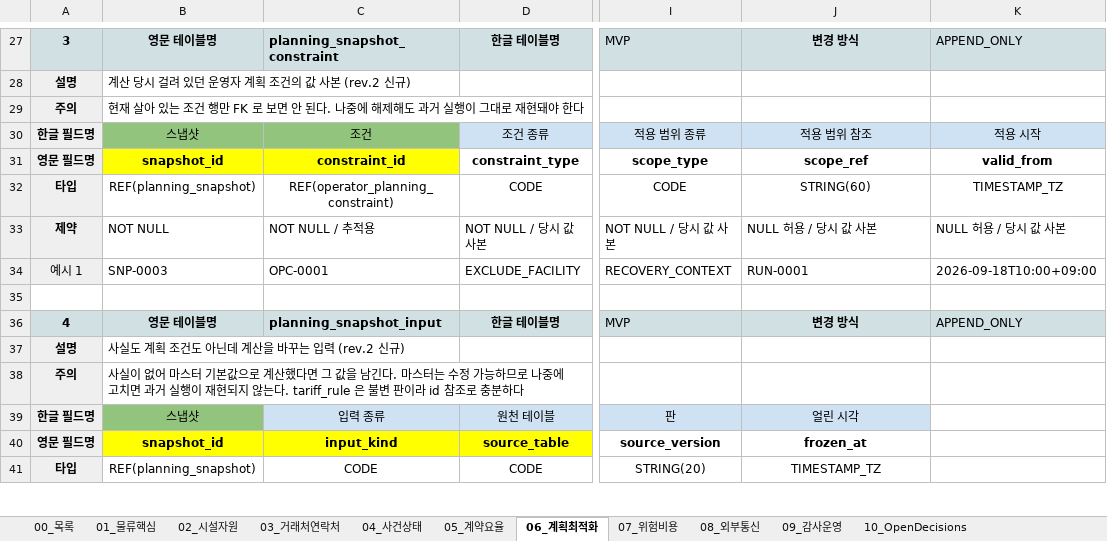
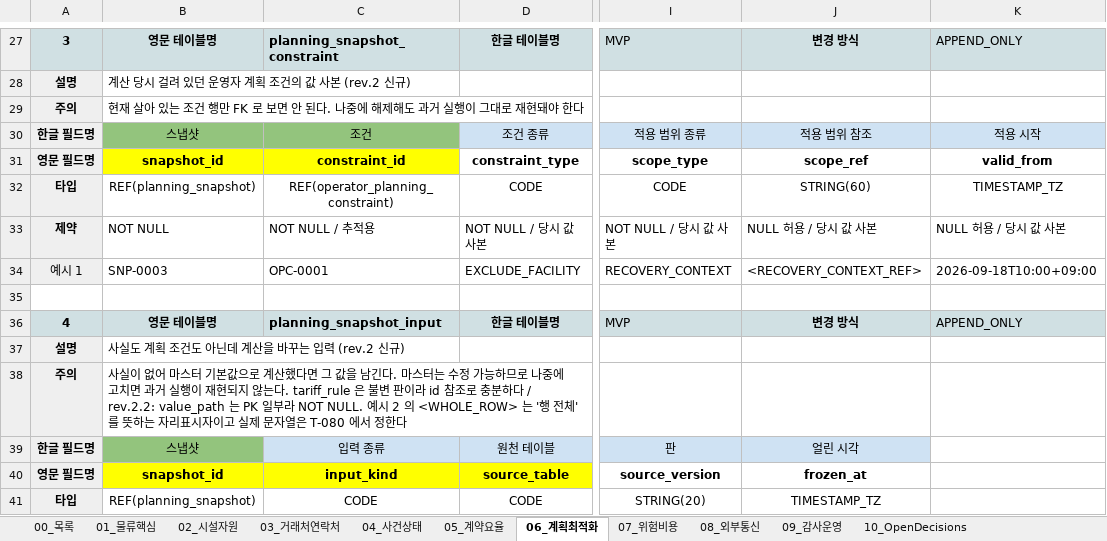
Before and after one commit to dong3114/container-exception, an Excel workbook: docs/22_cera-logical-data-model.xlsx, sheet 06_계획최적화, drawn as a sheet; only a part is shown, gaps mark what is left out; values as stored, in another font and other column widths than the file's, no borders; the diff covers the shown part only; the diff names each change by its address in the sheet, - before the commit and + after, or states it on an @@ line.

```diff
--- a/docs/22_cera-logical-data-model.xlsx (sheet 06_계획최적화)
+++ b/docs/22_cera-logical-data-model.xlsx (sheet 06_계획최적화)
-J34: RUN-0001
+J34: <RECOVERY_CONTEXT_REF>
-B38: …충분하다
+B38: …충분하다 / rev.2.2: value_path 는 PK 일부라 NOT NULL. 예시 2 의 <WHOLE_ROW> 는 '행 전체' 를 뜻하는 자리표시자이고 실제 문자열은 T-080 에서 정한다
```
Also changed, not shown: 6 edited cells elsewhere in this sheet, sheet 09_감사운영, sheet 08_외부통신, sheet 00_목록, sheet 10_OpenDecisions, sheet 04_사건상태, 15 other files.
